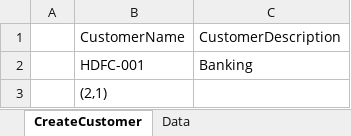
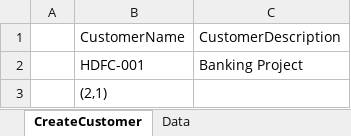
Before and after one commit to kumarshivakar/IT67, an Excel workbook: NIMS/data/testscript.xlsx, sheet CreateCustomer, drawn as a sheet; values as stored, in another font and other column widths than the file's, no borders; the diff names each change by its address in the sheet, - before the commit and + after, or states it on an @@ line.

```diff
--- a/NIMS/data/testscript.xlsx (sheet CreateCustomer)
+++ b/NIMS/data/testscript.xlsx (sheet CreateCustomer)
-C2: Banking
+C2: Banking Project
```
Also changed, not shown: 15 other files.
